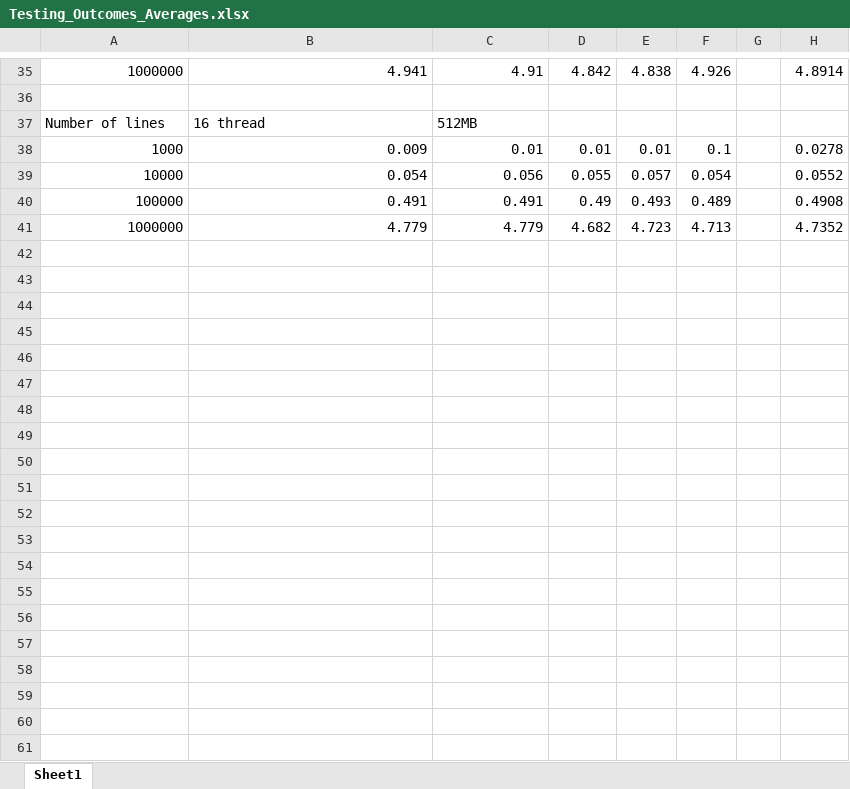
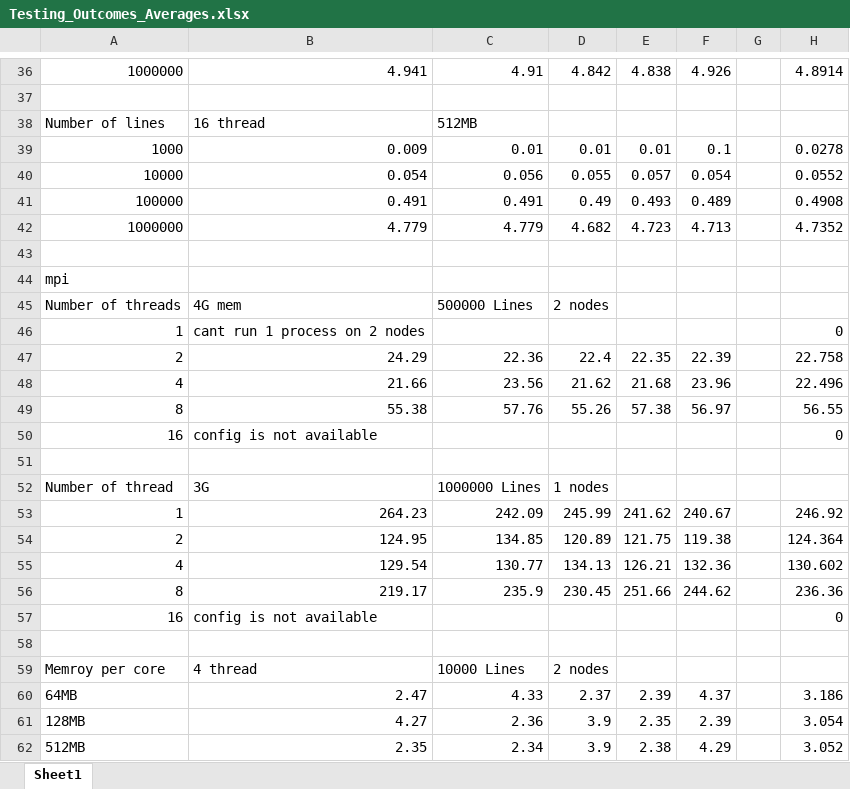
Before and after one commit to Burgc700/hw4, an Excel workbook: Testing_Outcomes_Averages.xlsx, sheet Sheet1, drawn as a sheet; only a part is shown, gaps mark what is left out; values as stored, in another font and other column widths than the file's, no borders; the diff covers the shown part only; the diff names each change by its address in the sheet, - before the commit and + after, or states it on an @@ line.

```diff
--- a/Testing_Outcomes_Averages.xlsx (sheet Sheet1)
+++ b/Testing_Outcomes_Averages.xlsx (sheet Sheet1)
+row 43: (empty)
+row 44: mpi
+row 45: Number of threads | 4G mem | 500000 Lines | 2 nodes
+row 46: 1 | cant run 1 process on 2 nodes |  |  |  |  |  | 0
+row 47: 2 | 24.29 | 22.36 | 22.4 | 22.35 | 22.39 |  | 22.758
+row 48: 4 | 21.66 | 23.56 | 21.62 | 21.68 | 23.96 |  | 22.496
+row 49: 8 | 55.38 | 57.76 | 55.26 | 57.38 | 56.97 |  | 56.55
+row 50: 16 | config is not available |  |  |  |  |  | 0
+row 51: (empty)
+row 52: Number of thread | 3G | 1000000 Lines | 1 nodes
+row 53: 1 | 264.23 | 242.09 | 245.99 | 241.62 | 240.67 |  | 246.92
+row 54: 2 | 124.95 | 134.85 | 120.89 | 121.75 | 119.38 |  | 124.364
+row 55: 4 | 129.54 | 130.77 | 134.13 | 126.21 | 132.36 |  | 130.602
+row 56: 8 | 219.17 | 235.9 | 230.45 | 251.66 | 244.62 |  | 236.36
+row 57: 16 | config is not available |  |  |  |  |  | 0
+row 58: (empty)
+row 59: Memroy per core | 4 thread | 10000 Lines | 2 nodes
+row 60: 64MB | 2.47 | 4.33 | 2.37 | 2.39 | 4.37 |  | 3.186
+row 61: 128MB | 4.27 | 2.36 | 3.9 | 2.35 | 2.39 |  | 3.054
+row 62: 512MB | 2.35 | 2.34 | 3.9 | 2.38 | 4.29 |  | 3.052
```
Also changed, not shown: 79 added rows elsewhere in this sheet, formulas that keep their value, 25 other files.
